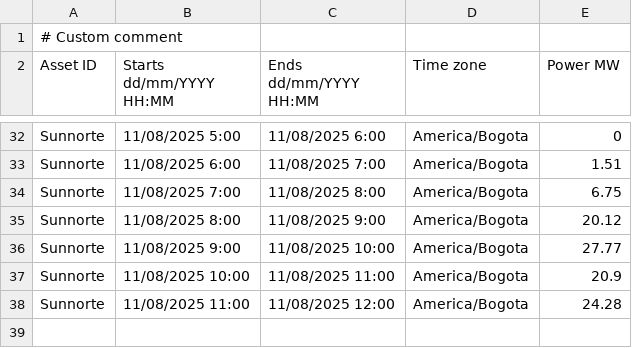
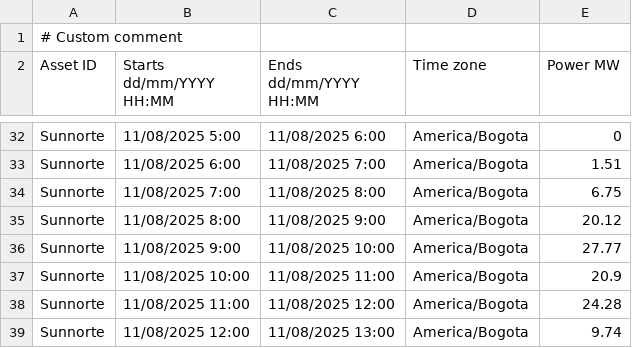
Before and after one commit to AndresMachuca21/Dashboard-Solar, a CSV file: generacion_actual.csv, drawn as a sheet; only a part is shown, gaps mark what is left out.

Commit message:
Auto-update CSV desde FTP

```diff
--- a/generacion_actual.csv
+++ b/generacion_actual.csv
@@ -38 +38,2 @@ Sunnorte;11/08/2025 10:00;11/08/2025 11:00;America/Bogota;20.9
 Sunnorte;11/08/2025 11:00;11/08/2025 12:00;America/Bogota;24.28
+Sunnorte;11/08/2025 12:00;11/08/2025 13:00;America/Bogota;9.74
```
